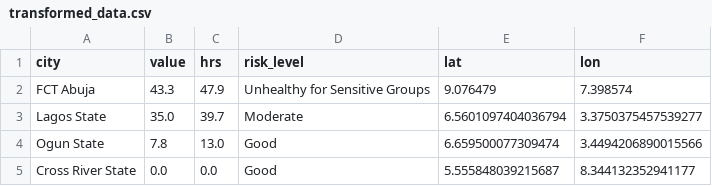
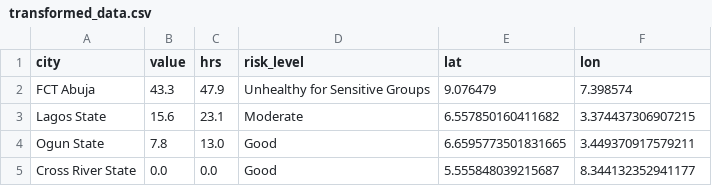
Before and after one commit to ademosuoluwatobi-cloud/airguard-ng, a CSV file: transformed_data.csv, drawn as a sheet.

```diff
--- a/transformed_data.csv
+++ b/transformed_data.csv
@@ -2,4 +2,4 @@ city,value,hrs,risk_level,lat,lon
 FCT Abuja,43.3,47.9,Unhealthy for Sensitive Groups,9.076479,7.398574
-Lagos State,35.0,39.7,Moderate,6.5601097404036794,3.3750375457539277
-Ogun State,7.8,13.0,Good,6.659500077309474,3.4494206890015566
+Lagos State,15.6,23.1,Moderate,6.557850160411682,3.374437306907215
+Ogun State,7.8,13.0,Good,6.6595773501831665,3.449370917579211
 Cross River State,0.0,0.0,Good,5.555848039215687,8.344132352941177
```
Also changed, not shown: sensor_locations.csv, 1 other file.
